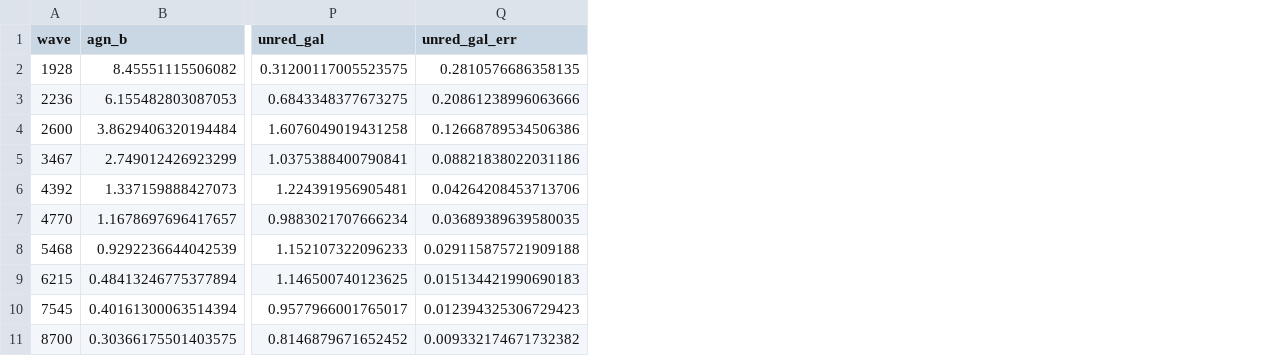
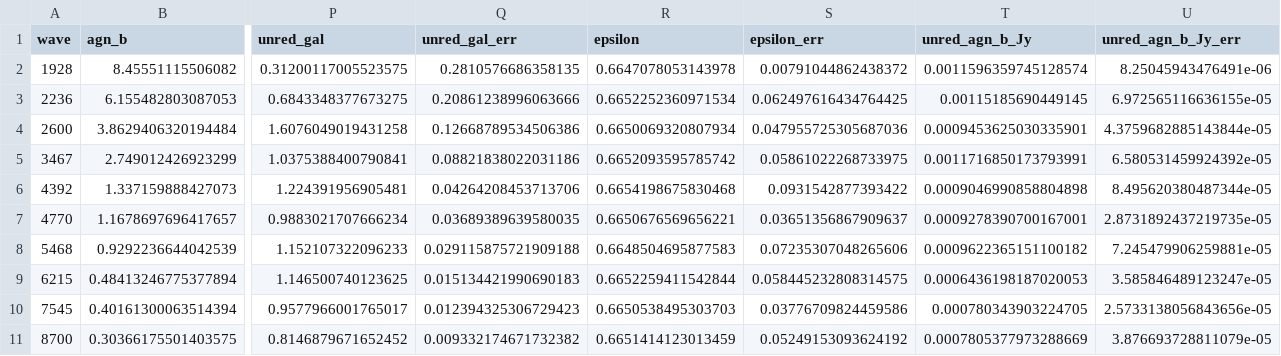
Before and after one commit to Leonhard-137/Sci001, a CSV file: Mrk142_fluxflux.csv, drawn as a sheet; only a part is shown, gaps mark what is left out; the diff names each change by its address in the sheet, - before the commit and + after, or states it on an @@ line.

```diff
--- a/Mrk142_fluxflux.csv
+++ b/Mrk142_fluxflux.csv
+column R (epsilon), rows 2-11: 0.6647078053143978 | 0.6652252360971534 | 0.6650069320807934 | 0.6652093595785742 | 0.6654198675830468 | 0.6650676569656221 | 0.6648504695877583 | 0.6652259411542844 | 0.6650538495303703 | 0.6651414123013459
+column S (epsilon_err), rows 2-11: 0.00791044862438372 | 0.062497616434764425 | 0.047955725305687036 | 0.05861022268733975 | 0.0931542877393422 | 0.03651356867909637 | 0.07235307048265606 | 0.058445232808314575 | 0.03776709824459586 | 0.05249153093624192
+column T (unred_agn_b_Jy), rows 2-11: 0.0011596359745128574 | 0.00115185690449145 | 0.0009453625030335901 | 0.0011716850173793991 | 0.0009046990858804898 | 0.0009278390700167001 | 0.0009622365151100182 | 0.0006436198187020053 | 0.000780343903224705 | 0.0007805377973288669
+column U (unred_agn_b_Jy_err), rows 2-11: 8.25045943476491e-06 | 6.972565116636155e-05 | 4.3759682885143844e-05 | 6.580531459924392e-05 | 8.495620380487344e-05 | 2.8731892437219735e-05 | 7.245479906259881e-05 | 3.585846489123247e-05 | 2.5733138056843656e-05 | 3.876693728811079e-05
```
Also changed, not shown: 25 other files.
